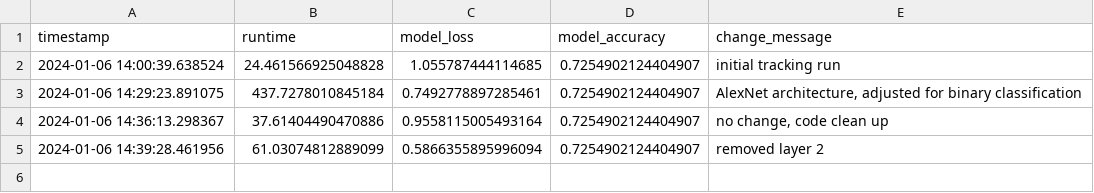
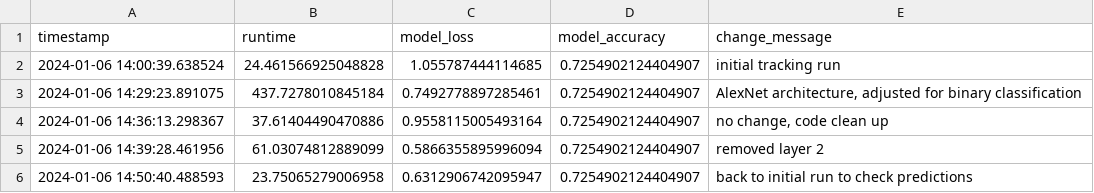
Before and after one commit to alyssahondrade/ml-perspectives-on-voice-disorder-diagnosis, a CSV file: resources/tracker/cnn_performance_tracker.csv, drawn as a sheet.

```diff
--- a/resources/tracker/cnn_performance_tracker.csv
+++ b/resources/tracker/cnn_performance_tracker.csv
@@ -5 +5,2 @@ timestamp,runtime,model_loss,model_accuracy,change_message
 2024-01-06 14:39:28.461956,61.03074812889099,0.5866355895996094,0.7254902124404907,removed layer 2
+2024-01-06 14:50:40.488593,23.75065279006958,0.6312906742095947,0.7254902124404907,back to initial run to check predictions
```
Also changed, not shown: 2 other files.
